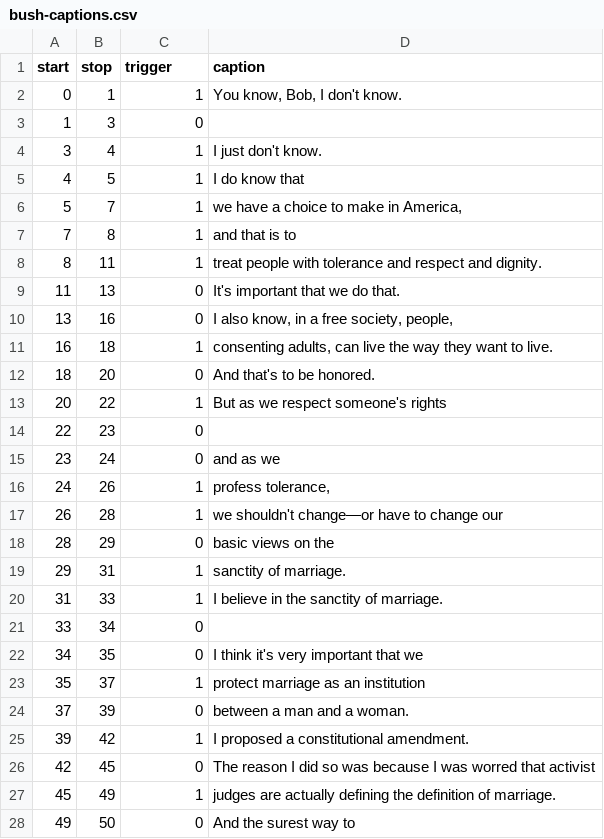
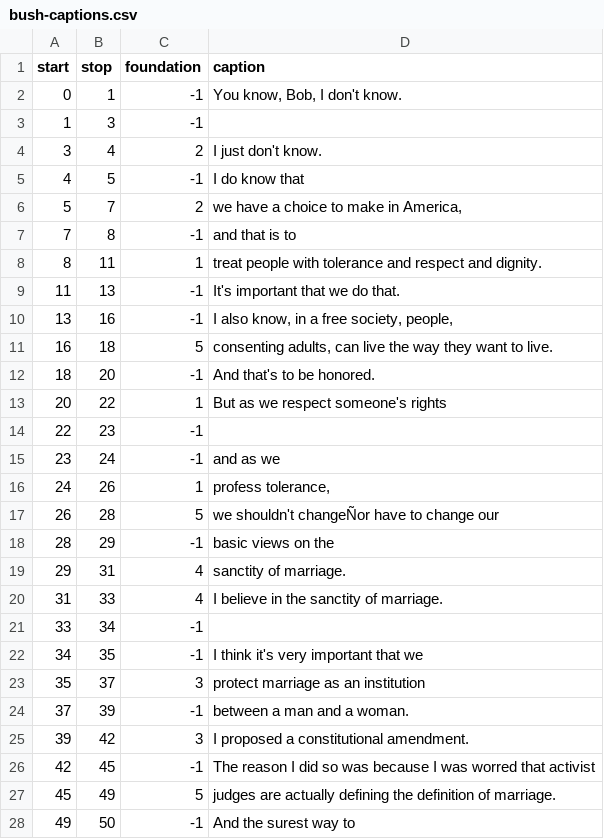
Before and after one commit to brtacks/foundations, a CSV file: data/bush-captions.csv, drawn as a sheet; only a part is shown; the diff covers the shown part only; the diff names each change by its address in the sheet, - before the commit and + after, or states it on an @@ line.

Commit message:
entered all foundations

```diff
--- a/data/bush-captions.csv
+++ b/data/bush-captions.csv
-C1: trigger
+C1: foundation
-C2 (foundation): 1
+C2 (foundation): -1
-C3 (foundation): 0
+C3 (foundation): -1
-C4 (foundation): 1
+C4 (foundation): 2
-C5 (foundation): 1
+C5 (foundation): -1
-C6 (foundation): 1
+C6 (foundation): 2
-C7 (foundation): 1
+C7 (foundation): -1
-C9:C10 (foundation): 0
+C9:C10 (foundation): -1
-C11 (foundation): 1
+C11 (foundation): 5
-C12 (foundation): 0
+C12 (foundation): -1
-C14:C15 (foundation): 0
+C14:C15 (foundation): -1
-C17 (foundation): 1
+C17 (foundation): 5
-D17 (caption): we shouldn't change—or have to change our
+D17 (caption): we shouldn't changeÑor have to change our
-C18 (foundation): 0
+C18 (foundation): -1
-C19:C20 (foundation): 1
+C19:C20 (foundation): 4
-C21:C22 (foundation): 0
+C21:C22 (foundation): -1
-C23 (foundation): 1
+C23 (foundation): 3
-C24 (foundation): 0
+C24 (foundation): -1
-C25 (foundation): 1
+C25 (foundation): 3
-C26 (foundation): 0
+C26 (foundation): -1
-C27 (foundation): 1
+C27 (foundation): 5
-C28 (foundation): 0
+C28 (foundation): -1
```
Also changed, not shown: 11 edited cells elsewhere in this file, data/kerry-captions.csv.
